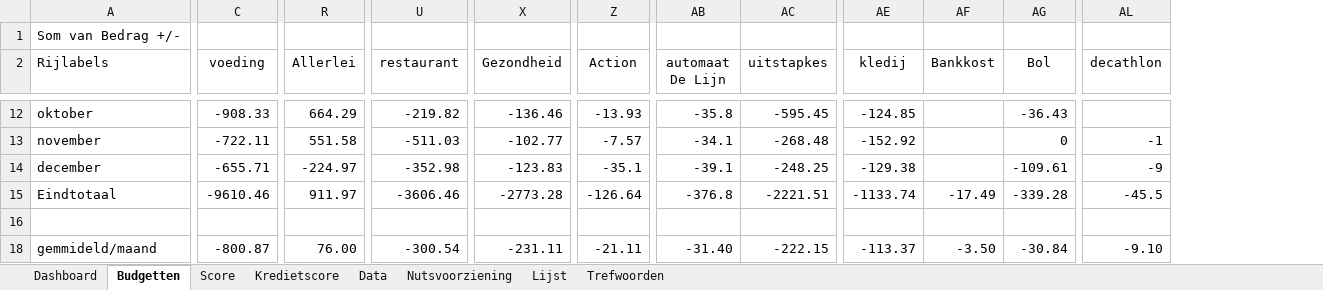
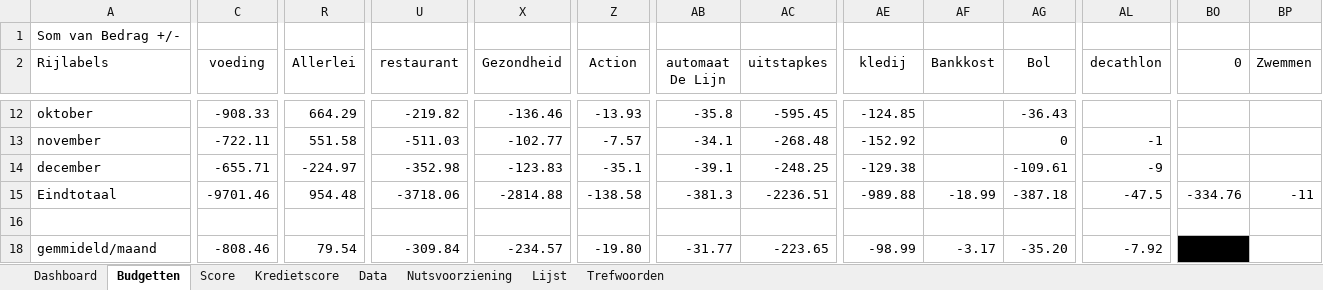
Before and after one commit to Stoffels84/huishoud, an Excel workbook: huishoud.xlsx, sheet Budgetten, drawn as a sheet; only a part is shown, gaps mark what is left out; values as stored, in another font and other column widths than the file's, no borders; conditional formats and table styles not drawn; the diff covers the shown part only; the diff names each change by its address in the sheet, - before the commit and + after, or states it on an @@ line.

```diff
--- a/huishoud.xlsx (sheet Budgetten)
+++ b/huishoud.xlsx (sheet Budgetten)
+column BO (0), row 15: -334.76
+column BP (Zwemmen), row 15: -11
-C15 (voeding): -9610.46
+C15 (voeding): -9701.46
-R15 (Allerlei): 911.97
+R15 (Allerlei): 954.48
-U15 (restaurant): -3606.46
+U15 (restaurant): -3718.06
-X15 (Gezondheid): -2773.28
+X15 (Gezondheid): -2814.88
-Z15 (Action): -126.64
+Z15 (Action): -138.58
-AB15 (automaat De Lijn): -376.8
+AB15 (automaat De Lijn): -381.3
-AC15 (uitstapkes): -2221.51
+AC15 (uitstapkes): -2236.51
-AE15 (kledij): -1133.74
+AE15 (kledij): -989.88
-AF15 (Bankkost): -17.49
+AF15 (Bankkost): -18.99
-AG15 (Bol): -339.28
+AG15 (Bol): -387.18
-AL15 (decathlon): -45.5
+AL15 (decathlon): -47.5
-C18 (voeding): -800.87
+C18 (voeding): -808.46
-R18 (Allerlei): 76.00
+R18 (Allerlei): 79.54
-U18 (restaurant): -300.54
+U18 (restaurant): -309.84
-X18 (Gezondheid): -231.11
+X18 (Gezondheid): -234.57
-Z18 (Action): -21.11
+Z18 (Action): -19.80
-AB18 (automaat De Lijn): -31.40
+AB18 (automaat De Lijn): -31.77
-AC18 (uitstapkes): -222.15
+AC18 (uitstapkes): -223.65
-AE18 (kledij): -113.37
+AE18 (kledij): -98.99
-AF18 (Bankkost): -3.50
+AF18 (Bankkost): -3.17
-AG18 (Bol): -30.84
+AG18 (Bol): -35.20
-AL18 (decathlon): -9.10
+AL18 (decathlon): -7.92
```
Also changed, not shown: 77 edited cells and cell formats elsewhere in this sheet, sheet Data, sheet Dashboard, sheet Kredietscore, sheet Score, sheet Lijst, formulas that keep their value, hidden cells, charts or pictures.
